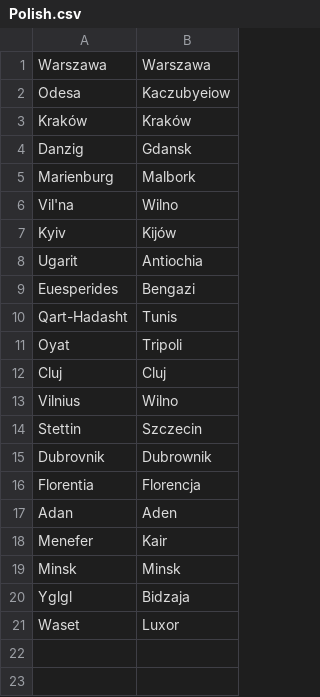
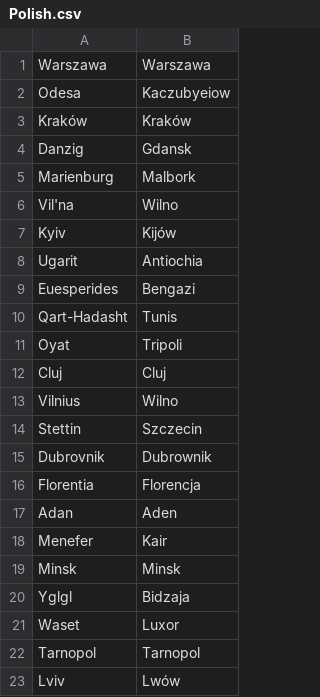
Before and after one commit to crossCiv4/DoC-Cross-Overhaul, a CSV file: Assets/Maps/Translations/Polish.csv, drawn as a sheet.

Commit message:
Change Tarnopol site for Lviv (and various dynamic names)

```diff
--- a/Assets/Maps/Translations/Polish.csv
+++ b/Assets/Maps/Translations/Polish.csv
@@ -21 +21,3 @@ Yglgl,Bidzaja
 Waset,Luxor
+Tarnopol,Tarnopol
+Lviv,Lwów
```
Also changed, not shown: Assets/Maps/Translations/German.csv, Assets/Maps/Translations/Portuguese.csv, 13 other files.
